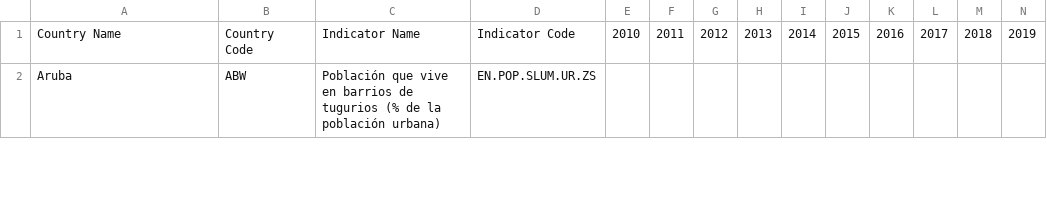
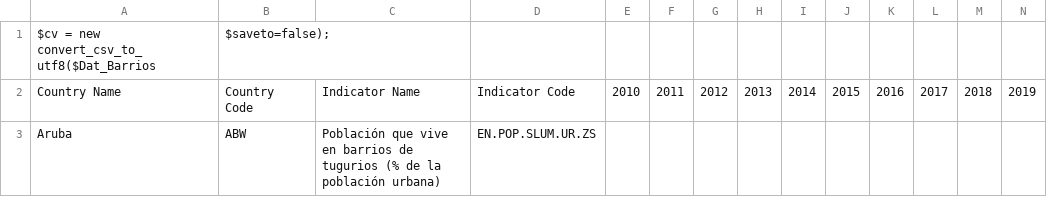
Before and after one commit to JimenaHA/PC3_EST2, a CSV file: Dat_Barrios.csv, drawn as a sheet; only a part is shown; rows hold the shown columns only; the diff names each change by its address in the sheet, - before the commit and + after, or states it on an @@ line.

Commit message:
Update Dat_Barrios.csv

```diff
--- a/Dat_Barrios.csv
+++ b/Dat_Barrios.csv
+row 1: $cv = new convert_csv_to_utf8($Dat_Barrios | $saveto=false);
```
